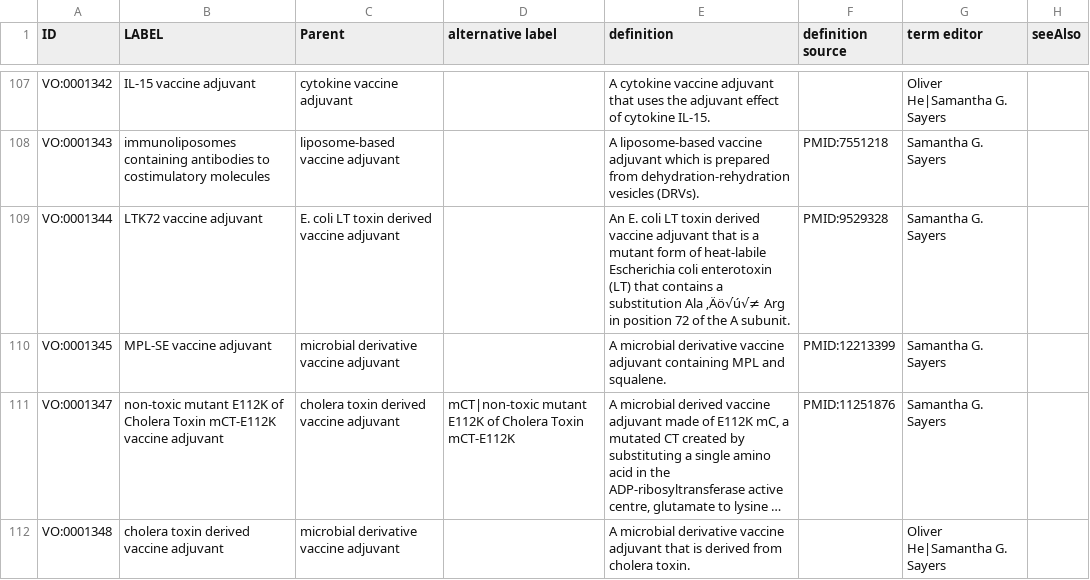
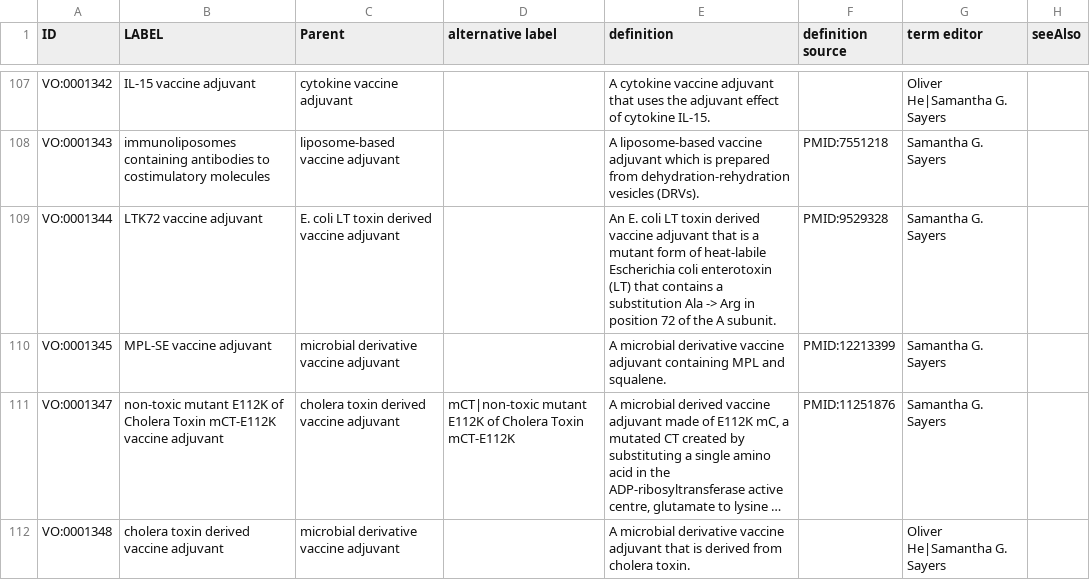
Before and after one commit to vaccineontology/VO, a CSV file: src/templates/vaccine_adjuvant.csv, drawn as a sheet; only a part is shown, gaps mark what is left out; long unchanged cells end in …; the diff covers the shown part only; the diff names each change by its address in the sheet, - before the commit and + after, or states it on an @@ line.

```diff
--- a/src/templates/vaccine_adjuvant.csv
+++ b/src/templates/vaccine_adjuvant.csv
-E109 (definition): …substitution Ala ‚Äö√ú√≠ Arg in…
+E109 (definition): …substitution Ala -> Arg in…
```
Also changed, not shown: 10 edited cells elsewhere in this file, src/templates/individuals.csv, src/templates/obsolete.csv, 5 other files.
